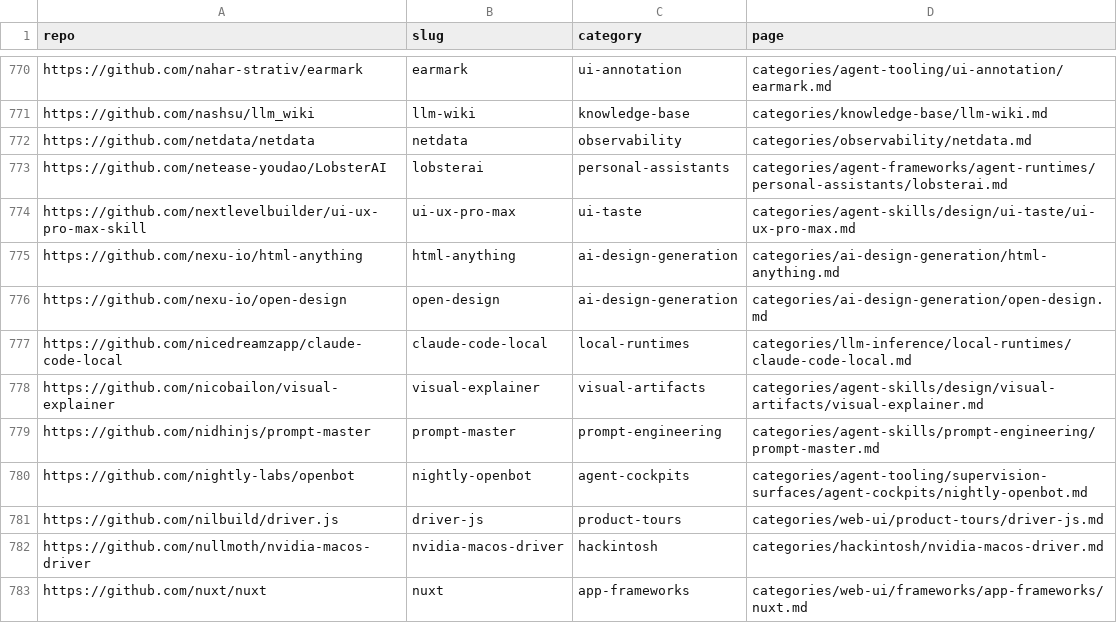
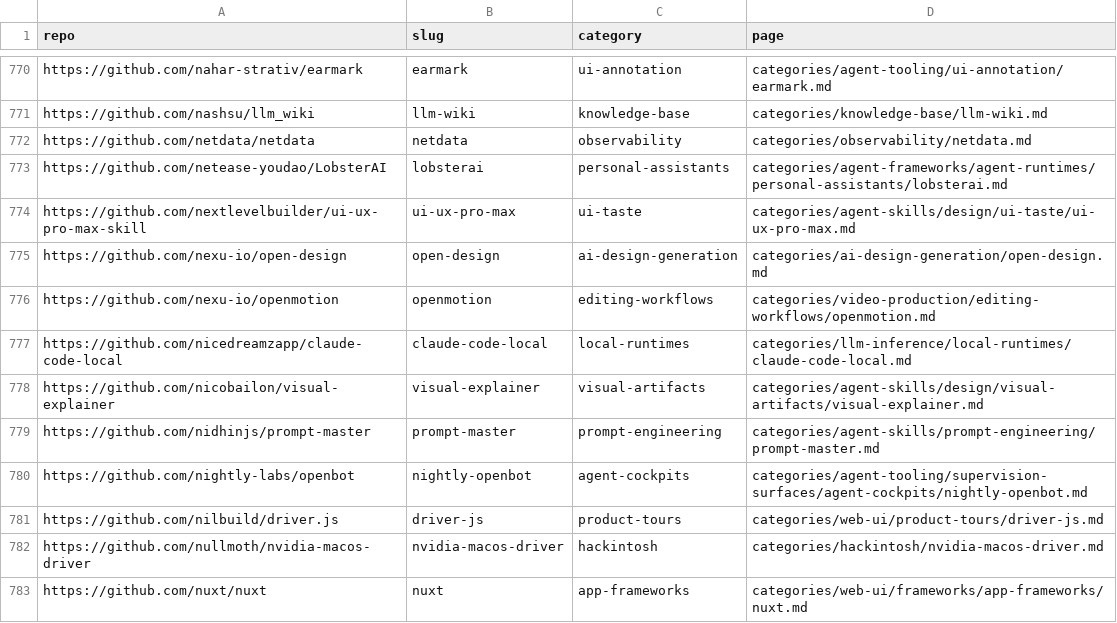
Before and after one commit to ZhenningLang/GitHub-Michelin, a CSV file: reports/repo-page-index.csv, drawn as a sheet; only a part is shown, gaps mark what is left out.

```diff
--- a/reports/repo-page-index.csv
+++ b/reports/repo-page-index.csv
@@ -774,4 +774,4 @@ https://github.com/netease-youdao/LobsterAI,lobsterai,personal-assistants,catego
 https://github.com/nextlevelbuilder/ui-ux-pro-max-skill,ui-ux-pro-max,ui-taste,categories/agent-skills/design/ui-taste/ui-ux-pro-max.md
-https://github.com/nexu-io/html-anything,html-anything,ai-design-generation,categories/ai-design-generation/html-anything.md
 https://github.com/nexu-io/open-design,open-design,ai-design-generation,categories/ai-design-generation/open-design.md
+https://github.com/nexu-io/openmotion,openmotion,editing-workflows,categories/video-production/editing-workflows/openmotion.md
 https://github.com/nicedreamzapp/claude-code-local,claude-code-local,local-runtimes,categories/llm-inference/local-runtimes/claude-code-local.md
```
Also changed, not shown: reports/unindexed-project-mentions.csv, 52 other files.
